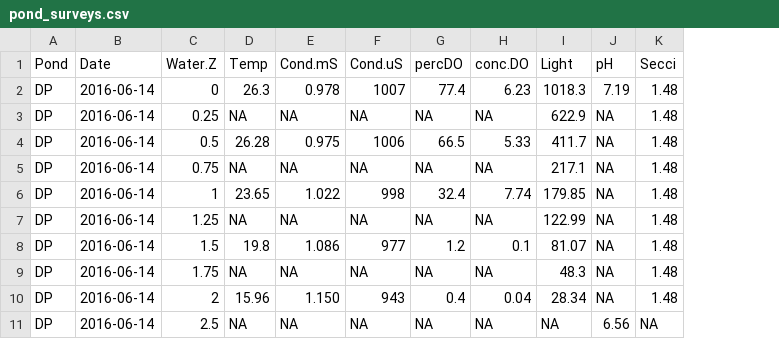
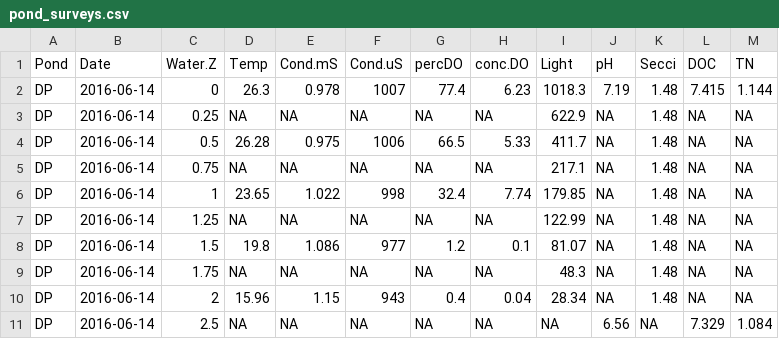
Before and after one commit to KennyPeanuts/pond_surveys, a CSV file: lab_notebook/data/pond_surveys.csv, drawn as a sheet; the diff names each change by its address in the sheet, - before the commit and + after, or states it on an @@ line.

```diff
--- a/lab_notebook/data/pond_surveys.csv
+++ b/lab_notebook/data/pond_surveys.csv
+column L (DOC), rows 2-11: 7.415 | NA | NA | NA | NA | NA | NA | NA | NA | 7.329
+column M (TN), rows 2-11: 1.144 | NA | NA | NA | NA | NA | NA | NA | NA | 1.084
-E10 (Cond.mS): 1.150
+E10 (Cond.mS): 1.15
```
Also changed, not shown: lab_notebook/data/DP_OM_profile.csv, 3 other files.
